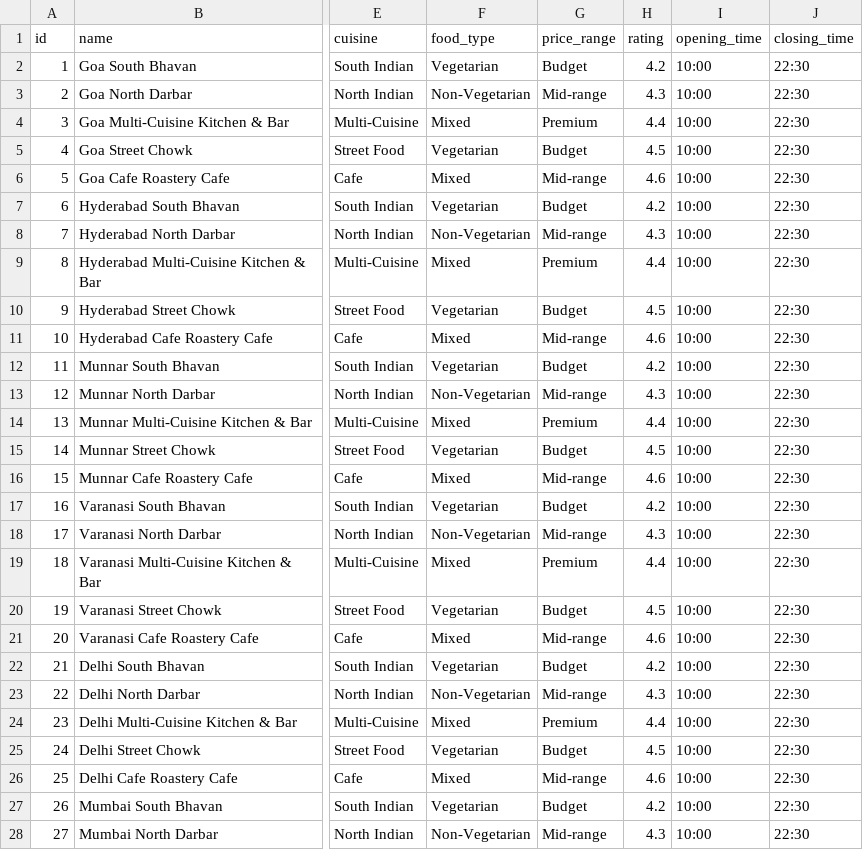
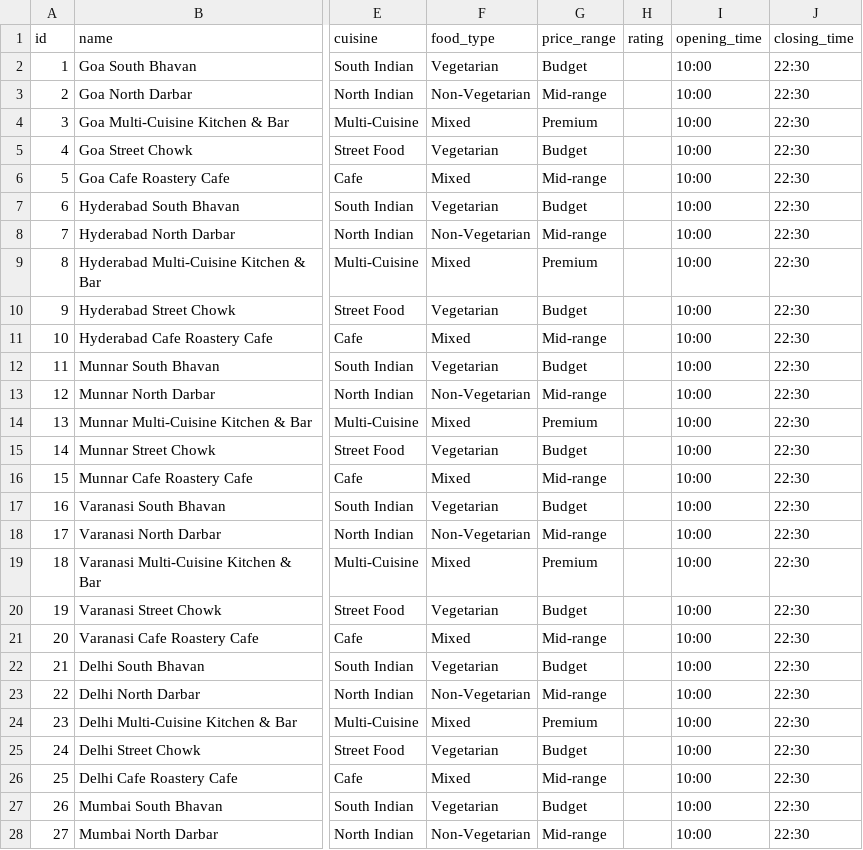
Before and after one commit to ryaswanthkumar06/AI-Travel-Planner, a CSV file: data/restaurants.csv, drawn as a sheet; only a part is shown, gaps mark what is left out; the diff covers the shown part only; the diff names each change by its address in the sheet, - before the commit and + after, or states it on an @@ line.

Commit message:
Remove unverified sample star ratings from local datasets

```diff
--- a/data/restaurants.csv
+++ b/data/restaurants.csv
-H2 (rating): 4.2
+H2 (rating): (empty)
-H3 (rating): 4.3
+H3 (rating): (empty)
-H4 (rating): 4.4
+H4 (rating): (empty)
-H5 (rating): 4.5
+H5 (rating): (empty)
-H6 (rating): 4.6
+H6 (rating): (empty)
-H7 (rating): 4.2
+H7 (rating): (empty)
-H8 (rating): 4.3
+H8 (rating): (empty)
-H9 (rating): 4.4
+H9 (rating): (empty)
-H10 (rating): 4.5
+H10 (rating): (empty)
-H11 (rating): 4.6
+H11 (rating): (empty)
-H12 (rating): 4.2
+H12 (rating): (empty)
-H13 (rating): 4.3
+H13 (rating): (empty)
-H14 (rating): 4.4
+H14 (rating): (empty)
-H15 (rating): 4.5
+H15 (rating): (empty)
-H16 (rating): 4.6
+H16 (rating): (empty)
-H17 (rating): 4.2
+H17 (rating): (empty)
-H18 (rating): 4.3
+H18 (rating): (empty)
-H19 (rating): 4.4
+H19 (rating): (empty)
-H20 (rating): 4.5
+H20 (rating): (empty)
-H21 (rating): 4.6
+H21 (rating): (empty)
-H22 (rating): 4.2
+H22 (rating): (empty)
-H23 (rating): 4.3
+H23 (rating): (empty)
-H24 (rating): 4.4
+H24 (rating): (empty)
-H25 (rating): 4.5
+H25 (rating): (empty)
-H26 (rating): 4.6
+H26 (rating): (empty)
-H27 (rating): 4.2
+H27 (rating): (empty)
-H28 (rating): 4.3
+H28 (rating): (empty)
```
Also changed, not shown: 123 edited cells elsewhere in this file.
